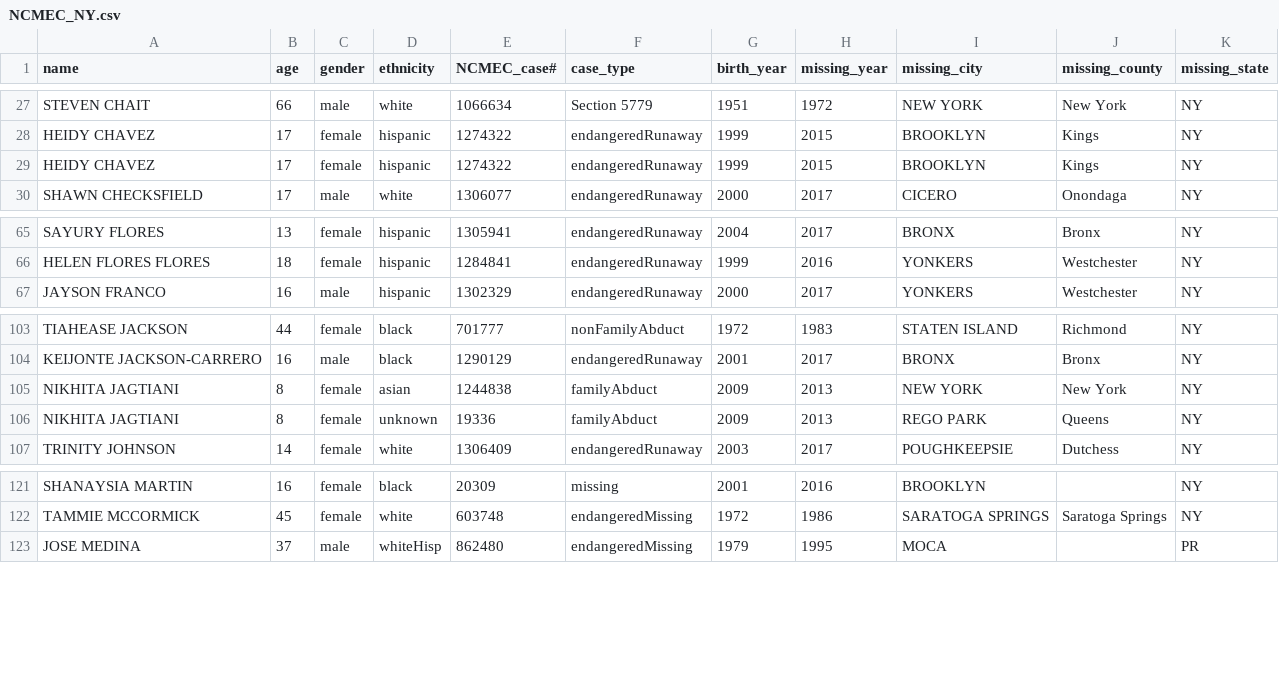
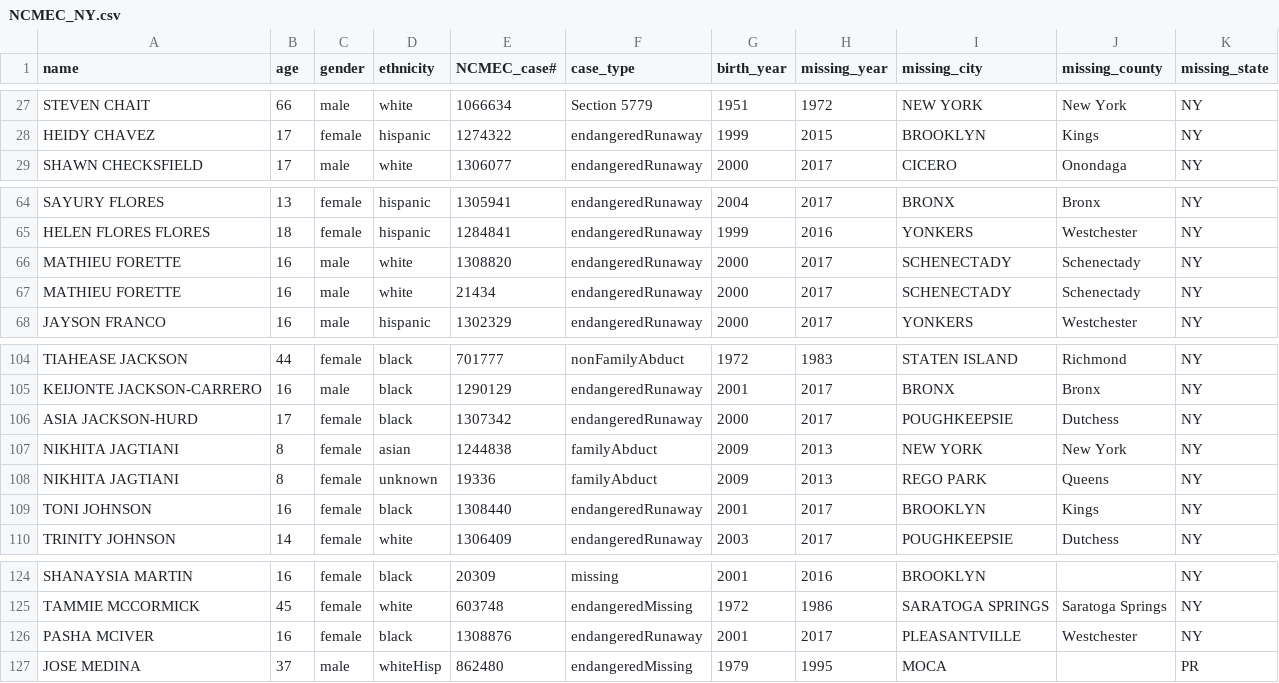
Before and after one commit to ashpon-zz/DoctorsofData, a CSV file: Resources/NCMEC_NY.csv, drawn as a sheet; only a part is shown, gaps mark what is left out; removed rows and columns are numbered as before the commit, all else as after; the diff names each change by its address in the sheet, - before the commit and + after, or states it on an @@ line.

```diff
--- a/Resources/NCMEC_NY.csv
+++ b/Resources/NCMEC_NY.csv
-row 29: HEIDY CHAVEZ | 17 | female | hispanic | 1274322 | endangeredRunaway | 1999 | 2015 | BROOKLYN | Kings | NY
+row 66: MATHIEU FORETTE | 16 | male | white | 1308820 | endangeredRunaway | 2000 | 2017 | SCHENECTADY | Schenectady | NY
+row 67: MATHIEU FORETTE | 16 | male | white | 21434 | endangeredRunaway | 2000 | 2017 | SCHENECTADY | Schenectady | NY
+row 106: ASIA JACKSON-HURD | 17 | female | black | 1307342 | endangeredRunaway | 2000 | 2017 | POUGHKEEPSIE | Dutchess | NY
+row 109: TONI JOHNSON | 16 | female | black | 1308440 | endangeredRunaway | 2001 | 2017 | BROOKLYN | Kings | NY
+row 126: PASHA MCIVER | 16 | female | black | 1308876 | endangeredRunaway | 2001 | 2017 | PLEASANTVILLE | Westchester | NY
```
Also changed, not shown: Resources/NCMEC_CO.csv, Resources/NCMEC_IL.csv, 54 other files.
